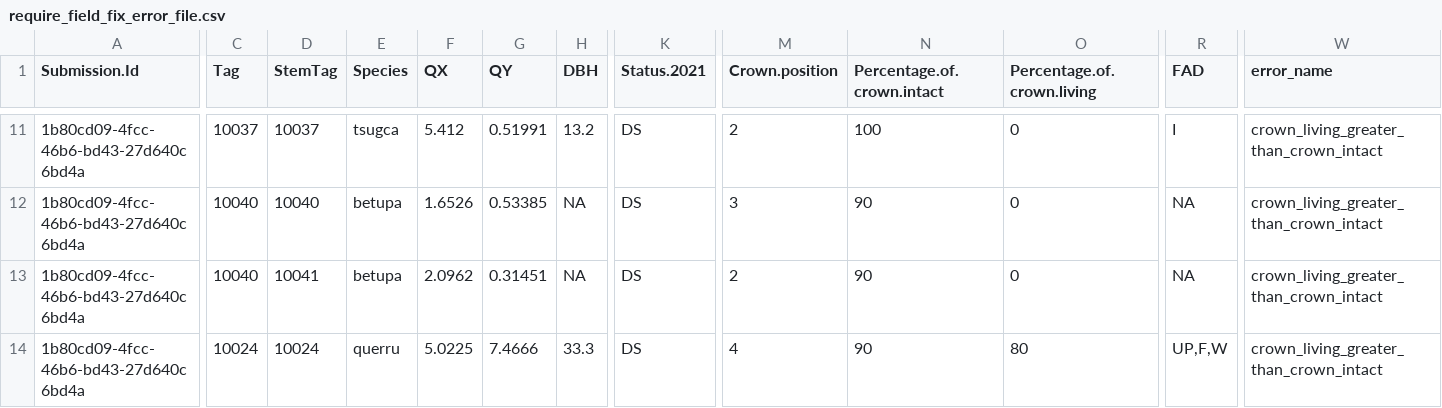
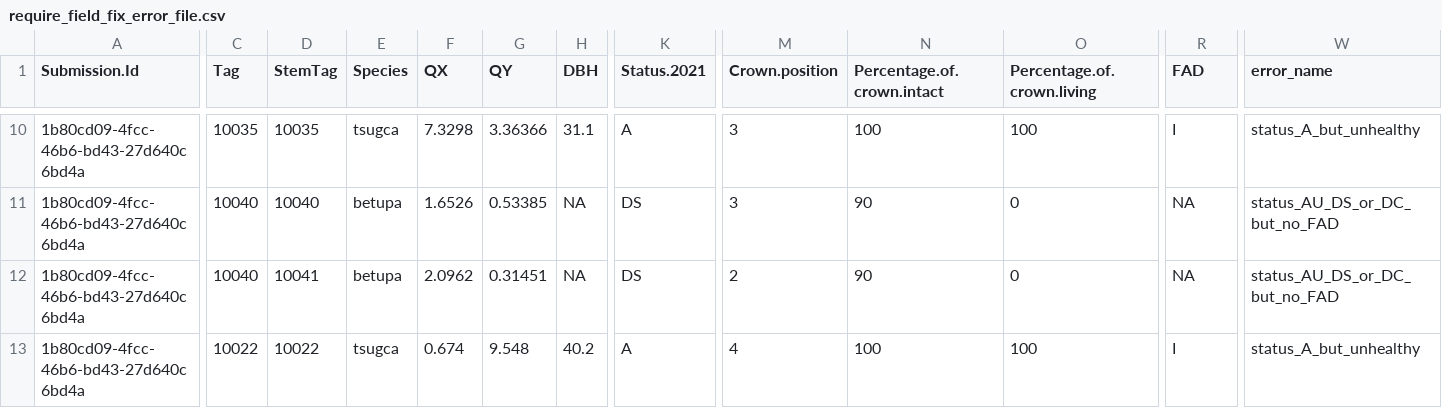
Before and after one commit to SCBI-ForestGEO/HarvardMortality, a CSV file: testthat/reports/requires_field_fix/require_field_fix_error_file.csv, drawn as a sheet; only a part is shown, gaps mark what is left out; addresses are those after the commit; the diff covers the shown part only; the diff names each change by its address in the sheet, - before the commit and + after, or states it on an @@ line.

```diff
--- a/testthat/reports/requires_field_fix/require_field_fix_error_file.csv
+++ b/testthat/reports/requires_field_fix/require_field_fix_error_file.csv
-C10 (Tag): 10037
+C10 (Tag): 10035
-D10 (StemTag): 10037
+D10 (StemTag): 10035
-F10 (QX): 5.412
+F10 (QX): 7.3298
-G10 (QY): 0.51991
+G10 (QY): 3.36366
-H10 (DBH): 13.2
+H10 (DBH): 31.1
-K10 (Status.2021): DS
+K10 (Status.2021): A
-M10 (Crown.position): 2
+M10 (Crown.position): 3
-O10 (Percentage.of.crown.living): 0
+O10 (Percentage.of.crown.living): 100
-W10 (error_name): crown_living_greater_than_crown_intact
+W10 (error_name): status_A_but_unhealthy
-W11:W12 (error_name): crown_living_greater_than_crown_intact
+W11:W12 (error_name): status_AU_DS_or_DC_but_no_FAD
-C13 (Tag): 10024
+C13 (Tag): 10022
-D13 (StemTag): 10024
+D13 (StemTag): 10022
-E13 (Species): querru
+E13 (Species): tsugca
-F13 (QX): 5.0225
+F13 (QX): 0.674
-G13 (QY): 7.4666
+G13 (QY): 9.548
-H13 (DBH): 33.3
+H13 (DBH): 40.2
-K13 (Status.2021): DS
+K13 (Status.2021): A
-N13 (Percentage.of.crown.intact): 90
+N13 (Percentage.of.crown.intact): 100
-O13 (Percentage.of.crown.living): 80
+O13 (Percentage.of.crown.living): 100
-R13 (FAD): UP,F,W
+R13 (FAD): I
-W13 (error_name): crown_living_greater_than_crown_intact
+W13 (error_name): status_A_but_unhealthy
```
Also changed, not shown: 1 removed row and 67 edited cells elsewhere in this file, testthat/reports/trace_of_reports/require_field_fix_error_file.csv.
